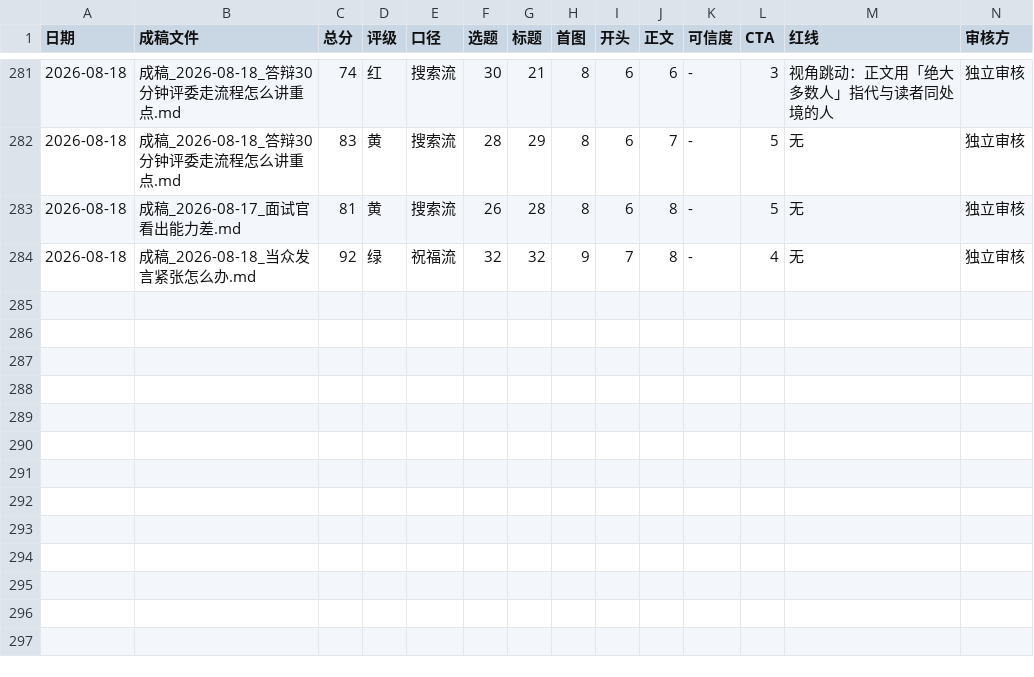
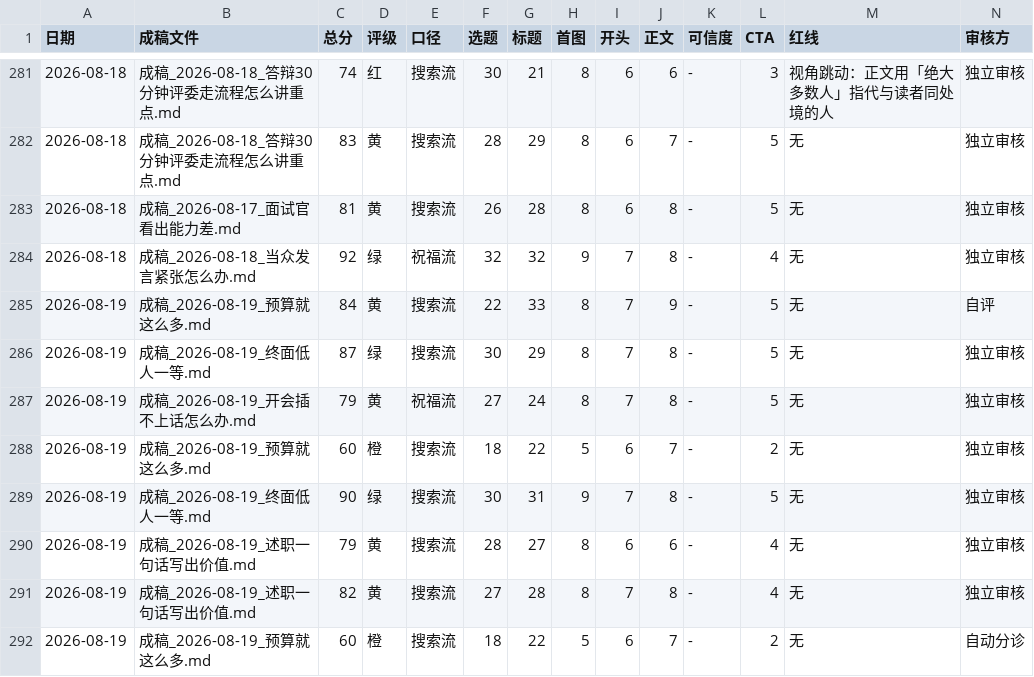
Before and after one commit to erichecan/businessskills, a CSV file: xhs/素材库/审核记录.csv, drawn as a sheet; only a part is shown, gaps mark what is left out; rows hold the shown columns only; the diff names each change by its address in the sheet, - before the commit and + after, or states it on an @@ line.

```diff
--- a/xhs/素材库/审核记录.csv
+++ b/xhs/素材库/审核记录.csv
+row 285: 2026-08-19 | 成稿_2026-08-19_预算就这么多.md | 84 | 黄 | 搜索流 | 22 | 33 | 8 | 7 | 9 | - | 5 | 无 | 自评
+row 286: 2026-08-19 | 成稿_2026-08-19_终面低人一等.md | 87 | 绿 | 搜索流 | 30 | 29 | 8 | 7 | 8 | - | 5 | 无 | 独立审核
+row 287: 2026-08-19 | 成稿_2026-08-19_开会插不上话怎么办.md | 79 | 黄 | 祝福流 | 27 | 24 | 8 | 7 | 8 | - | 5 | 无 | 独立审核
+row 288: 2026-08-19 | 成稿_2026-08-19_预算就这么多.md | 60 | 橙 | 搜索流 | 18 | 22 | 5 | 6 | 7 | - | 2 | 无 | 独立审核
+row 289: 2026-08-19 | 成稿_2026-08-19_终面低人一等.md | 90 | 绿 | 搜索流 | 30 | 31 | 9 | 7 | 8 | - | 5 | 无 | 独立审核
+row 290: 2026-08-19 | 成稿_2026-08-19_述职一句话写出价值.md | 79 | 黄 | 搜索流 | 28 | 27 | 8 | 6 | 6 | - | 4 | 无 | 独立审核
+row 291: 2026-08-19 | 成稿_2026-08-19_述职一句话写出价值.md | 82 | 黄 | 搜索流 | 27 | 28 | 8 | 7 | 8 | - | 4 | 无 | 独立审核
+row 292: 2026-08-19 | 成稿_2026-08-19_预算就这么多.md | 60 | 橙 | 搜索流 | 18 | 22 | 5 | 6 | 7 | - | 2 | 无 | 自动分诊
```
Also changed, not shown: xhs/素材库/案例库.csv, xhs/素材库/缺词信号.csv, 20 other files.
